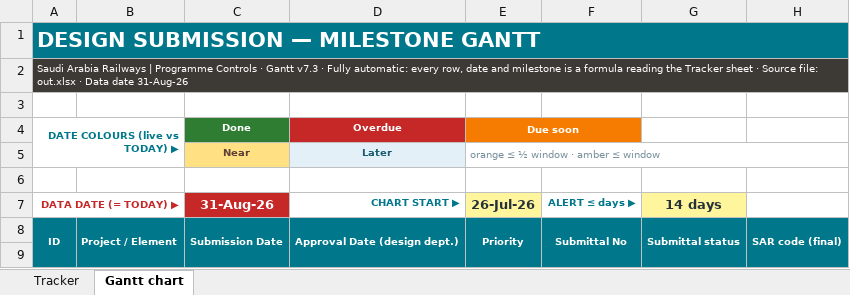
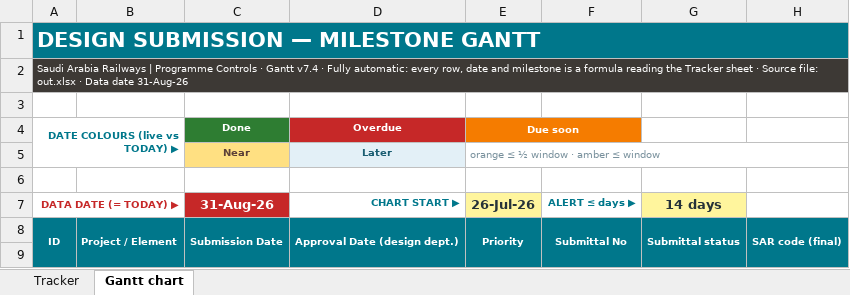
Before and after one commit to mostafaessam8-source/claude-fable-5-prompt, an Excel workbook: tracker-latest/SAR_ESS_Design_Submission_Tracker_LATEST_Gantt.xlsx, sheet Gantt chart, drawn as a sheet; only a part is shown; values as stored, in another font and other column widths than the file's, no borders; conditional formats not drawn; the diff names each change by its address in the sheet, - before the commit and + after, or states it on an @@ line.

```diff
--- a/tracker-latest/SAR_ESS_Design_Submission_Tracker_LATEST_Gantt.xlsx (sheet Gantt chart)
+++ b/tracker-latest/SAR_ESS_Design_Submission_Tracker_LATEST_Gantt.xlsx (sheet Gantt chart)
-A2 (DATE COLOURS (live vs TODAY) ▶): …· Gantt v7.3 · Fully…
+A2 (DATE COLOURS (live vs TODAY) ▶): …· Gantt v7.4 · Fully…
```
Also changed, not shown: sheet Tracker, 1 other file.
